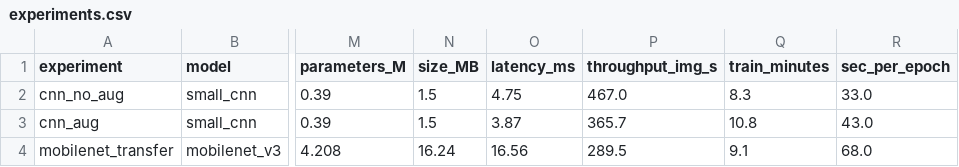
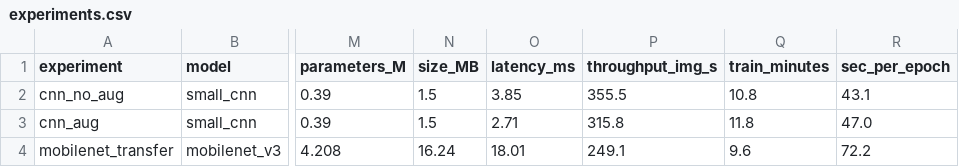
Before and after one commit to NhatNam041206/UOG_FCVG101_ComputerVision, a CSV file: results/task2/experiments.csv, drawn as a sheet; only a part is shown, gaps mark what is left out; the diff names each change by its address in the sheet, - before the commit and + after, or states it on an @@ line.

```diff
--- a/results/task2/experiments.csv
+++ b/results/task2/experiments.csv
-O2 (latency_ms): 4.75
+O2 (latency_ms): 3.85
-P2 (throughput_img_s): 467.0
+P2 (throughput_img_s): 355.5
-Q2 (train_minutes): 8.3
+Q2 (train_minutes): 10.8
-R2 (sec_per_epoch): 33.0
+R2 (sec_per_epoch): 43.1
-O3 (latency_ms): 3.87
+O3 (latency_ms): 2.71
-P3 (throughput_img_s): 365.7
+P3 (throughput_img_s): 315.8
-Q3 (train_minutes): 10.8
+Q3 (train_minutes): 11.8
-R3 (sec_per_epoch): 43.0
+R3 (sec_per_epoch): 47.0
-O4 (latency_ms): 16.56
+O4 (latency_ms): 18.01
-P4 (throughput_img_s): 289.5
+P4 (throughput_img_s): 249.1
-Q4 (train_minutes): 9.1
+Q4 (train_minutes): 9.6
-R4 (sec_per_epoch): 68.0
+R4 (sec_per_epoch): 72.2
```
Also changed, not shown: results/task2/removal_log.csv, 30 other files.
